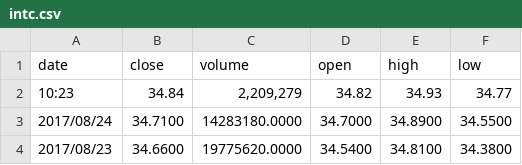
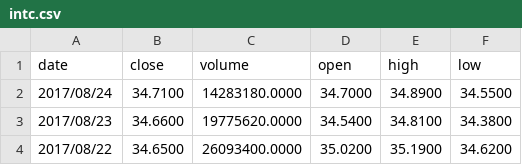
Before and after one commit to arnokha/stock_play, a CSV file: stock_data/intc.csv, drawn as a sheet; only a part is shown; the shorter side is filled out with more unchanged rows.

Commit message:
Minor changes in nbs 2,3,8,11. Fixed one line of data in intc.csv and nvda.csv

```diff
--- a/stock_data/intc.csv
+++ b/stock_data/intc.csv
@@ -1,3 +1,2 @@
 "date","close","volume","open","high","low"
-"10:23","34.84","2,209,279","34.82","34.93","34.77"
 "2017/08/24","34.7100","14283180.0000","34.7000","34.8900","34.5500"
```
Also changed, not shown: stock_data/nvda.csv, 5 other files.
